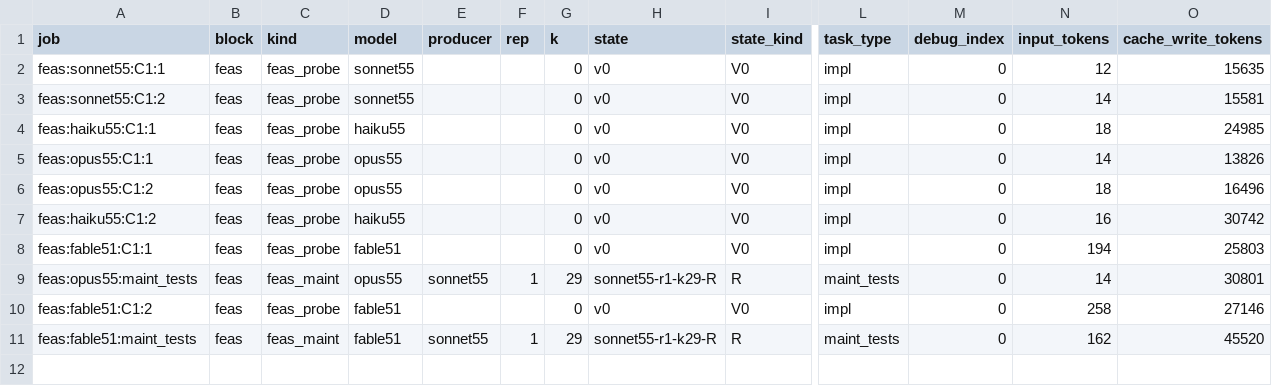
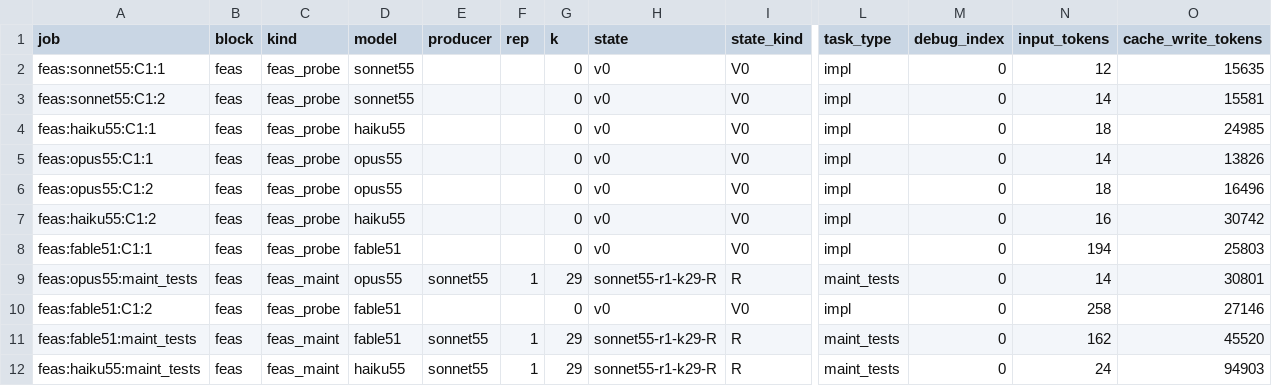
Before and after one commit to changkun/agent-budget, a CSV file: docs/data/capability/sessions.csv, drawn as a sheet; only a part is shown, gaps mark what is left out; rows hold the shown columns only; the diff names each change by its address in the sheet, - before the commit and + after, or states it on an @@ line.

```diff
--- a/docs/data/capability/sessions.csv
+++ b/docs/data/capability/sessions.csv
+row 12: feas:haiku55:maint_tests | feas | feas_maint | haiku55 | sonnet55 | 1 | 29 | sonnet55-r1-k29-R | R | maint_tests | 0 | 24 | 94903
```
